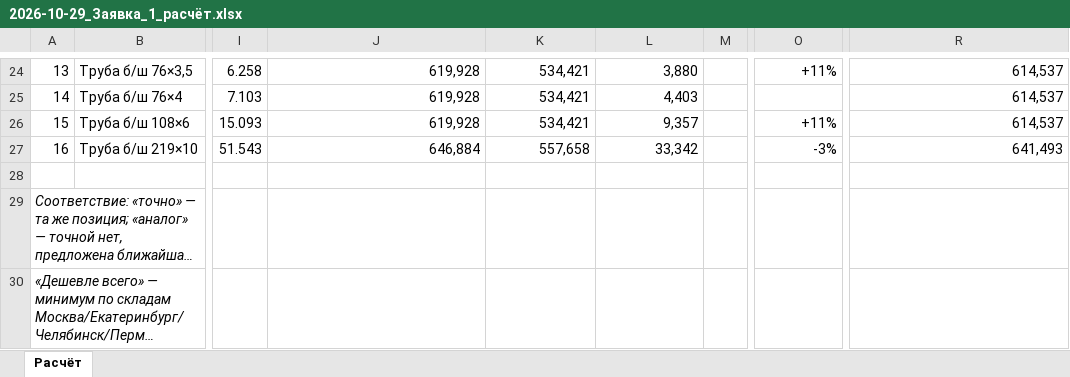
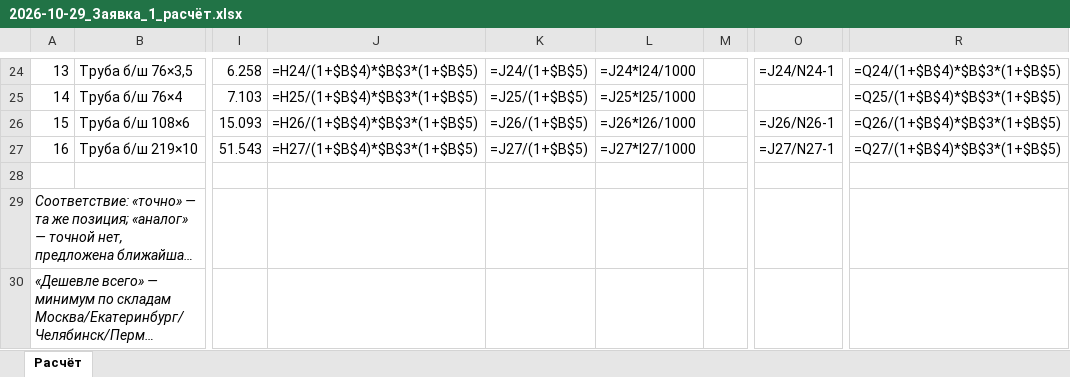
Before and after one commit to moretrashforlesscash/metal-catalog, an Excel workbook: zayavki/2026-10-29_Заявка_1_расчёт.xlsx, sheet Расчёт, drawn as a sheet; only a part is shown, gaps mark what is left out; long unchanged cells end in …; values as stored, in another font and other column widths than the file's, no borders; formulas without a stored value are shown as written; the diff covers the shown part only; the diff names each change by its address in the sheet, - before the commit and + after, or states it on an @@ line.

```diff
--- a/zayavki/2026-10-29_Заявка_1_расчёт.xlsx (sheet Расчёт)
+++ b/zayavki/2026-10-29_Заявка_1_расчёт.xlsx (sheet Расчёт)
-J24: 619,928
+J24: =H24/(1+$B$4)*$B$3*(1+$B$5)
-K24: 534,421
+K24: =J24/(1+$B$5)
-L24: 3,880
+L24: =J24*I24/1000
-O24: +11%
+O24: =J24/N24-1
-R24: 614,537
+R24: =Q24/(1+$B$4)*$B$3*(1+$B$5)
-J25: 619,928
+J25: =H25/(1+$B$4)*$B$3*(1+$B$5)
-K25: 534,421
+K25: =J25/(1+$B$5)
-L25: 4,403
+L25: =J25*I25/1000
-R25: 614,537
+R25: =Q25/(1+$B$4)*$B$3*(1+$B$5)
-J26: 619,928
+J26: =H26/(1+$B$4)*$B$3*(1+$B$5)
-K26: 534,421
+K26: =J26/(1+$B$5)
-L26: 9,357
+L26: =J26*I26/1000
-O26: +11%
+O26: =J26/N26-1
-R26: 614,537
+R26: =Q26/(1+$B$4)*$B$3*(1+$B$5)
-J27: 646,884
+J27: =H27/(1+$B$4)*$B$3*(1+$B$5)
-K27: 557,658
+K27: =J27/(1+$B$5)
-L27: 33,342
+L27: =J27*I27/1000
-O27: -3%
+O27: =J27/N27-1
-R27: 641,493
+R27: =Q27/(1+$B$4)*$B$3*(1+$B$5)
```
Also changed, not shown: 59 edited cells elsewhere in this sheet, zayavki/2026-10-29_Заявка_1.xlsx, zayavki/2026-10-29_Заявка_2.xlsx, 4 other files.
